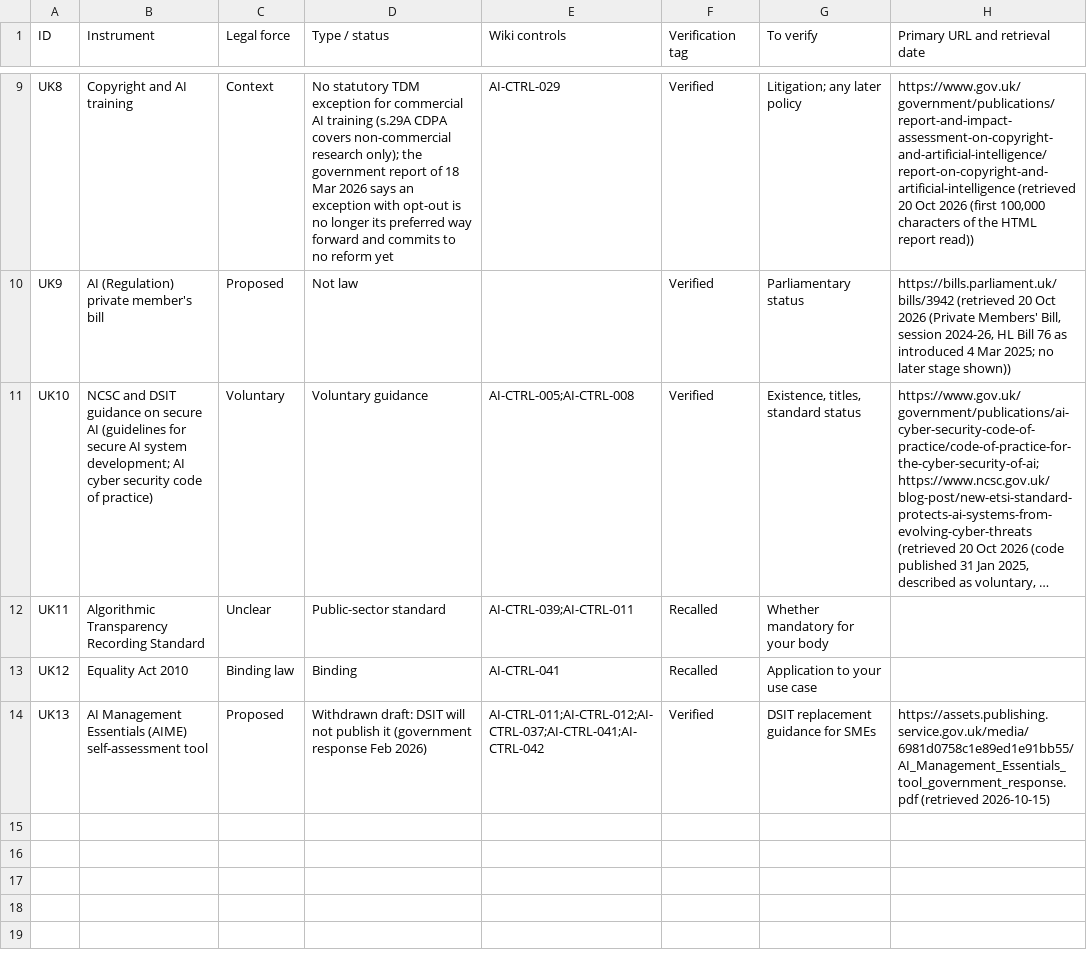
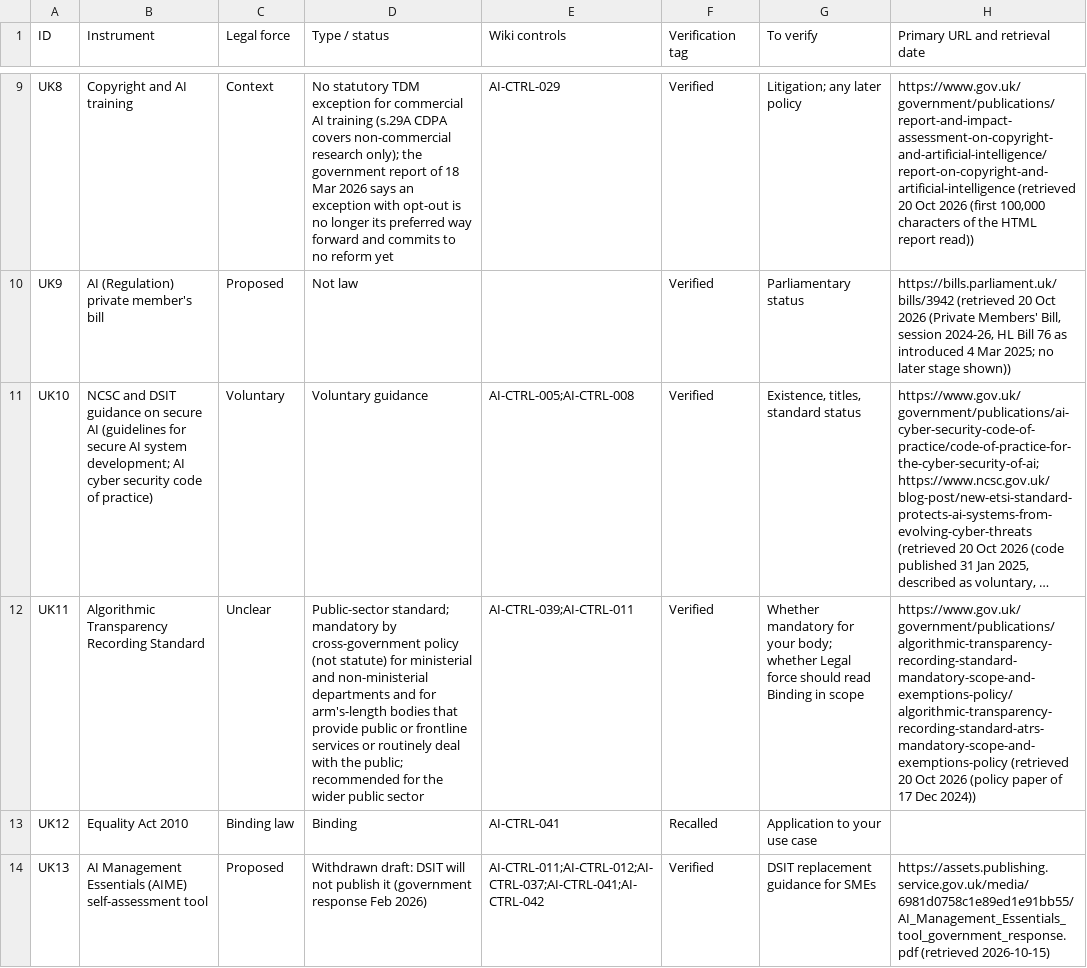
Before and after one commit to nachi065/AI-Security-Wiki, a CSV file: 21_UK_AI_Compliance/data/crosswalk.csv, drawn as a sheet; only a part is shown, gaps mark what is left out; long unchanged cells end in …; the diff names each change by its address in the sheet, - before the commit and + after, or states it on an @@ line.

```diff
--- a/21_UK_AI_Compliance/data/crosswalk.csv
+++ b/21_UK_AI_Compliance/data/crosswalk.csv
-D12 (Type / status): Public-sector standard
+D12 (Type / status): Public-sector standard; mandatory by cross-government policy (not statute) for ministerial and non-ministerial departments and for arm's-length bodies that provide public or frontline services or routinely deal with the public; recommended for the wider public sector
-F12 (Verification tag): Recalled
+F12 (Verification tag): Verified
-G12 (To verify): …for your body
+G12 (To verify): …for your body; whether Legal force should read Binding in scope
-H12 (Primary URL and retrieval date): (empty)
+H12 (Primary URL and retrieval date): https://www.gov.uk/government/publications/algorithmic-transparency-recording-standard-mandatory-scope-and-exemptions-policy/algorithmic-transparency-recording-standard-atrs-mandatory-scope-and-exemptions-policy (retrieved 20 Oct 2026 (policy paper of 17 Dec 2024))
```
Also changed, not shown: source/21_UK_AI_Compliance/data/crosswalk.csv, 5 other files.
